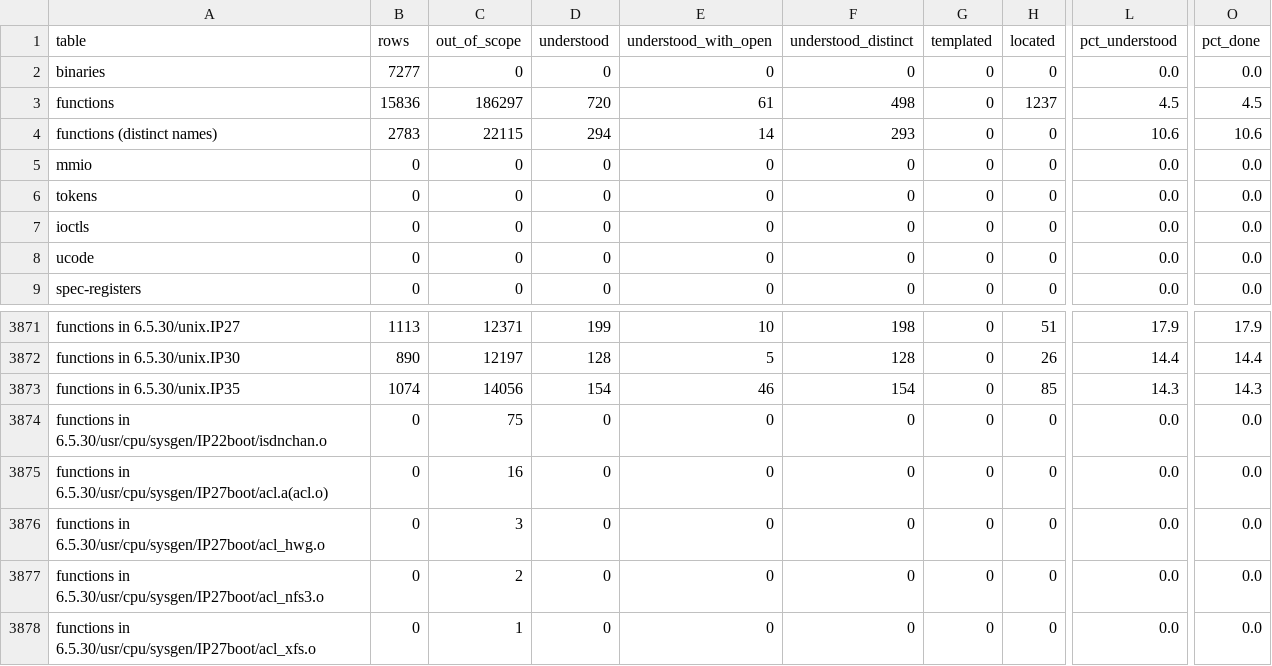
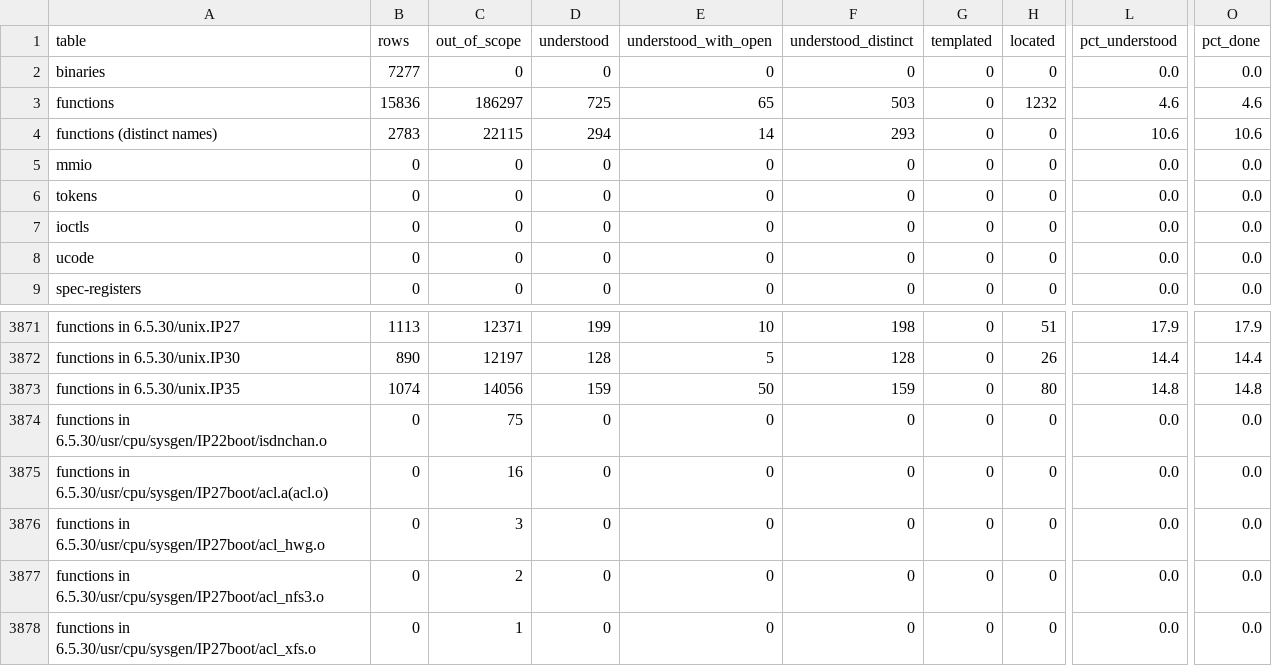
Before and after one commit to jamesbraid/kudzu, a TSV file: docs/inventory/summary.tsv, drawn as a sheet; only a part is shown, gaps mark what is left out; the diff names each change by its address in the sheet, - before the commit and + after, or states it on an @@ line.

Commit message:
kernel: document six more IP35 bridge, hub, router, IOC3 and ECC routines
pcibr_detach, hub_dma_enabled, hub_error_devenable, router_port_init,
ioc3_intr_disconnect and eccf_recoverable_threshold. Each was read from
the full disassembly, with callees by verified target, literal-pool
words by address and every exit path. Inventory regenerated.

```diff
--- a/docs/inventory/summary.tsv
+++ b/docs/inventory/summary.tsv
-D3 (understood): 720
+D3 (understood): 725
-E3 (understood_with_open): 61
+E3 (understood_with_open): 65
-F3 (understood_distinct): 498
+F3 (understood_distinct): 503
-H3 (located): 1237
+H3 (located): 1232
-L3 (pct_understood): 4.5
+L3 (pct_understood): 4.6
-O3 (pct_done): 4.5
+O3 (pct_done): 4.6
-D3873 (understood): 154
+D3873 (understood): 159
-E3873 (understood_with_open): 46
+E3873 (understood_with_open): 50
-F3873 (understood_distinct): 154
+F3873 (understood_distinct): 159
-H3873 (located): 85
+H3873 (located): 80
-L3873 (pct_understood): 14.3
+L3873 (pct_understood): 14.8
-O3873 (pct_done): 14.3
+O3873 (pct_done): 14.8
```
Also changed, not shown: 7 other files.
